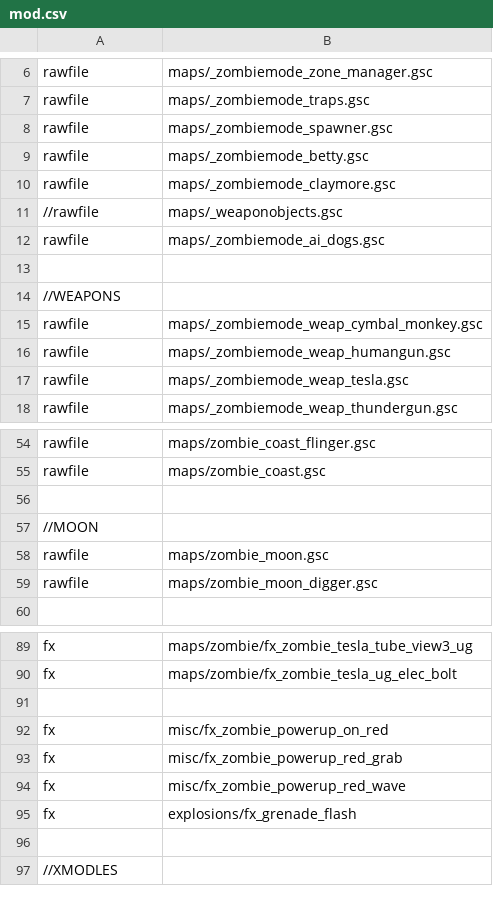
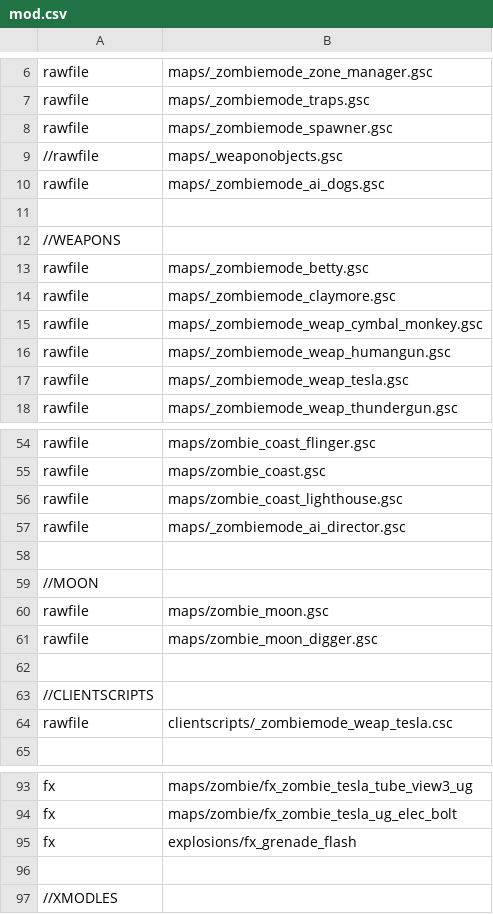
Before and after one commit to 5and5/BO1-Remix, a CSV file: mod.csv, drawn as a sheet; only a part is shown, gaps mark what is left out; the diff covers the shown part only.

Commit message:
Few updates
Five:
-Waffe is now a theif power up reward -Upgrade trigger removed
COTD:
-Box init moved from back boat to PDH
-Light house now spawn pap faster and it stays longer
-Scav is now a two shot rather than insta kill
General:
-Insta kill now stacks
-Double points now stacks

```diff
--- a/mod.csv
+++ b/mod.csv
@@ -8,4 +8,2 @@ rawfile,maps/_zombiemode_traps.gsc
 rawfile,maps/_zombiemode_spawner.gsc
-rawfile,maps/_zombiemode_betty.gsc
-rawfile,maps/_zombiemode_claymore.gsc
 //rawfile,maps/_weaponobjects.gsc
@@ -14,2 +12,4 @@ rawfile,maps/_zombiemode_ai_dogs.gsc
 //WEAPONS
+rawfile,maps/_zombiemode_betty.gsc
+rawfile,maps/_zombiemode_claymore.gsc
 rawfile,maps/_zombiemode_weap_cymbal_monkey.gsc
@@ -55,2 +55,4 @@ rawfile,maps/zombie_coast_flinger.gsc
 rawfile,maps/zombie_coast.gsc
+rawfile,maps/zombie_coast_lighthouse.gsc
+rawfile,maps/_zombiemode_ai_director.gsc
 
@@ -59,2 +61,5 @@ rawfile,maps/zombie_moon.gsc
 rawfile,maps/zombie_moon_digger.gsc
+
+//CLIENTSCRIPTS
+rawfile,clientscripts/_zombiemode_weap_tesla.csc
 
@@ -90,6 +94,2 @@ fx,maps/zombie/fx_zombie_tesla_tube_view3_ug
 fx,maps/zombie/fx_zombie_tesla_ug_elec_bolt
-
-fx,misc/fx_zombie_powerup_on_red
-fx,misc/fx_zombie_powerup_red_grab
-fx,misc/fx_zombie_powerup_red_wave
 fx,explosions/fx_grenade_flash
```
Also changed, not shown: 1 removed row elsewhere in this file, 17 other files.
